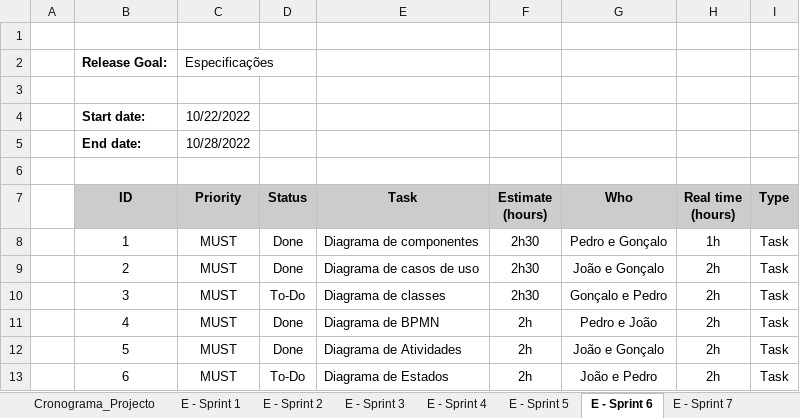
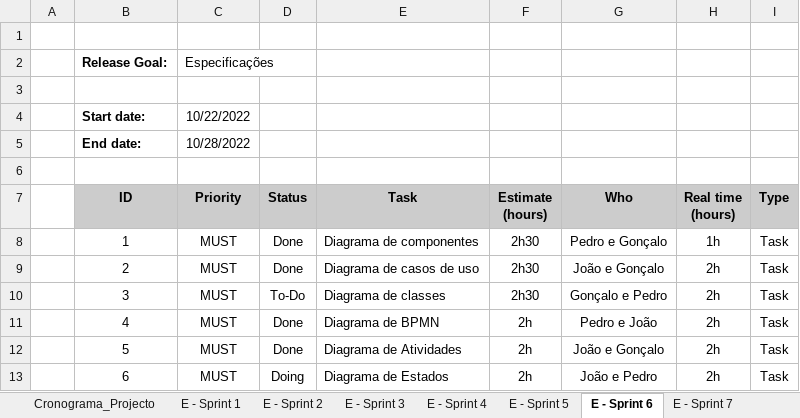
Before and after one commit to Presentation12/Ipca_Gym, an Excel workbook: Cronograma.xlsx, sheet E - Sprint 6, drawn as a sheet; values as stored, in another font and other column widths than the file's, no borders; the diff names each change by its address in the sheet, - before the commit and + after, or states it on an @@ line.

Commit message:
Update Cronograma.xlsx

```diff
--- a/Cronograma.xlsx (sheet E - Sprint 6)
+++ b/Cronograma.xlsx (sheet E - Sprint 6)
-D13 (Status): To-Do
+D13 (Status): Doing
```
